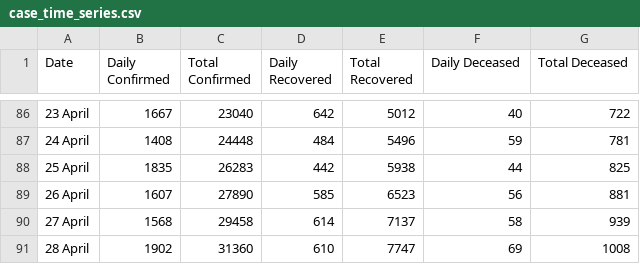
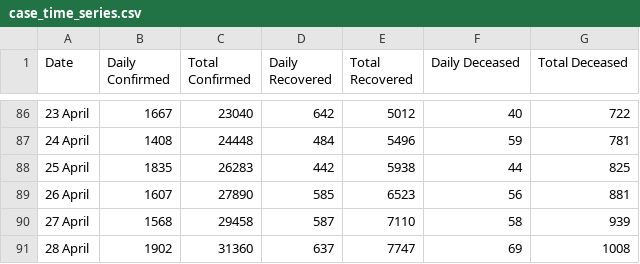
Before and after one commit to bhargavyagnik/Covid19, a CSV file: stats/case_time_series.csv, drawn as a sheet; only a part is shown, gaps mark what is left out.

```diff
--- a/stats/case_time_series.csv
+++ b/stats/case_time_series.csv
@@ -89,3 +89,3 @@ Date,Daily Confirmed,Total Confirmed,Daily Recovered,Total Recovered,Daily Decea
 26 April ,1607,27890,585,6523,56,881
-27 April ,1568,29458,614,7137,58,939
-28 April ,1902,31360,610,7747,69,1008
+27 April ,1568,29458,587,7110,58,939
+28 April ,1902,31360,637,7747,69,1008
```
Also changed, not shown: stats/state_wise.csv, stats/state_wise_daily.csv, 26 other files.
